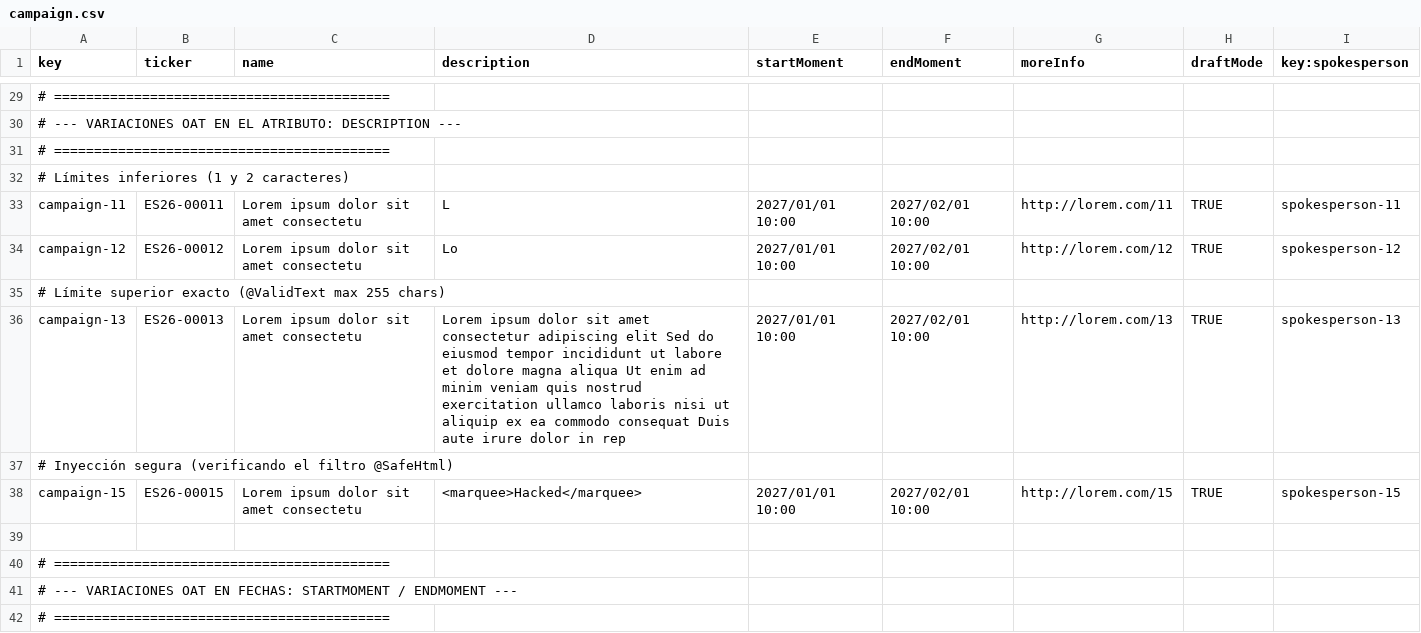
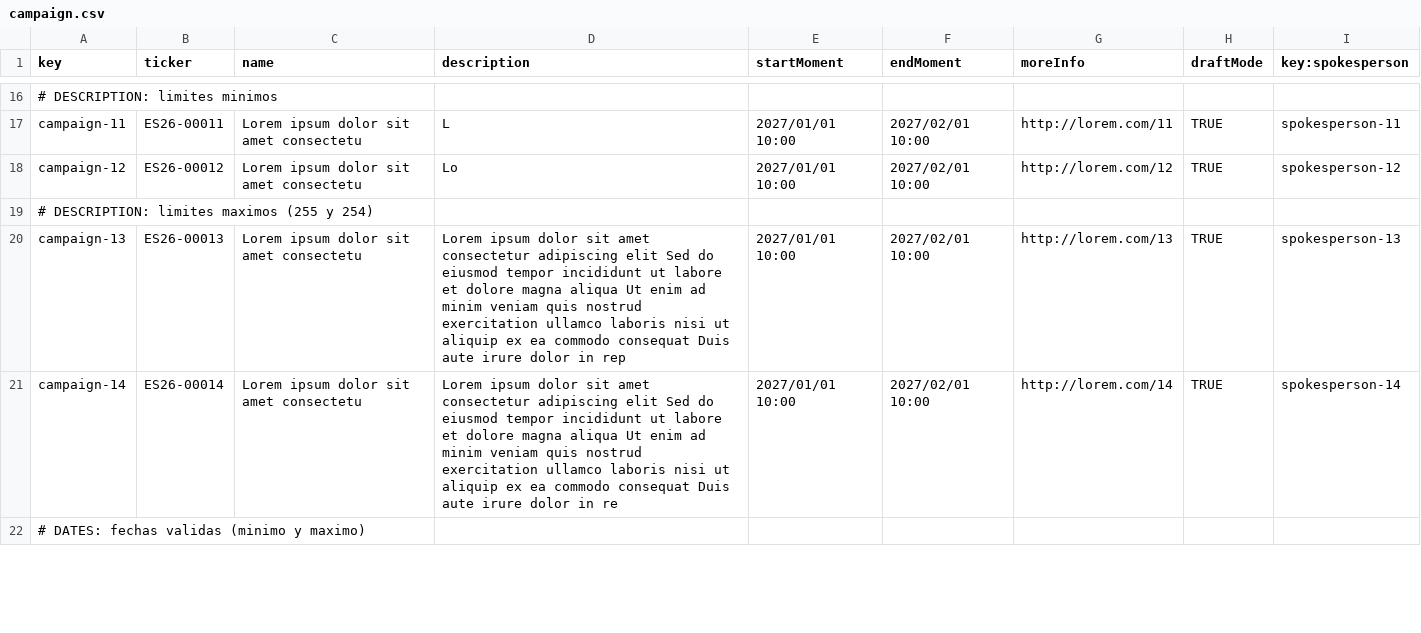
Before and after one commit to ThePayan/Acme-Starters-C, a CSV file: src/main/resources/WEB-INF/data/sample/batch-01/campaign.csv, drawn as a sheet; only a part is shown, gaps mark what is left out; removed rows and columns are numbered as before the commit, all else as after; the diff covers the shown part only; the diff names each change by its address in the sheet, - before the commit and + after, or states it on an @@ line.

```diff
--- a/src/main/resources/WEB-INF/data/sample/batch-01/campaign.csv
+++ b/src/main/resources/WEB-INF/data/sample/batch-01/campaign.csv
-A16 (key): # ==========================================
+A16 (key): # DESCRIPTION: limites minimos
-row 30: # --- VARIACIONES OAT EN EL ATRIBUTO: DESCRIPTION ---
-row 31: # ==========================================
-row 32: # Límites inferiores (1 y 2 caracteres)
-A19 (key): # Límite superior exacto (@ValidText max 255 chars)
+A19 (key): # DESCRIPTION: limites maximos (255 y 254)
-row 37: # Inyección segura (verificando el filtro @SafeHtml)
-A21 (key): campaign-15
+A21 (key): campaign-14
-B21 (ticker): ES26-00015
+B21 (ticker): ES26-00014
-D21 (description): <marquee>Hacked</marquee>
+D21 (description): Lorem ipsum dolor sit amet consectetur adipiscing elit Sed do eiusmod tempor incididunt ut labore et dolore magna aliqua Ut enim ad minim veniam quis nostrud exercitation ullamco laboris nisi ut aliquip ex ea commodo consequat Duis aute irure dolor in re
-G21 (moreInfo): http://lorem.com/15
+G21 (moreInfo): http://lorem.com/14
-I21 (key:spokesperson): spokesperson-15
+I21 (key:spokesperson): spokesperson-14
-row 39: (empty)
-A22 (key): # ==========================================
+A22 (key): # DATES: fechas validas (minimo y maximo)
-row 41: # --- VARIACIONES OAT EN FECHAS: STARTMOMENT / ENDMOMENT ---
-row 42: # ==========================================
```
Also changed, not shown: 7 added rows, 21 removed rows and 37 edited cells elsewhere in this file, src/main/resources/WEB-INF/data/sample/batch-01/milestone.csv, src/main/resources/WEB-INF/data/sample/batch-01/spokesperson.csv.
